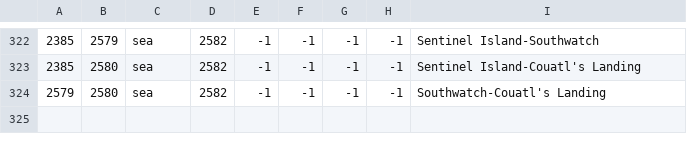
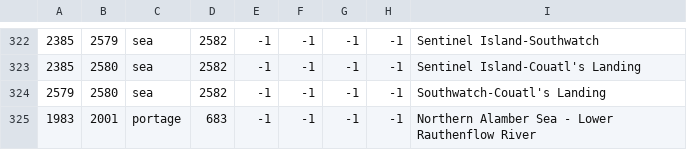
Before and after one commit to ProjectFaerun/Faerun, a CSV file: Faerun/map/adjacencies.csv, drawn as a sheet; only a part is shown, gaps mark what is left out; the diff names each change by its address in the sheet, - before the commit and + after, or states it on an @@ line.

```diff
--- a/Faerun/map/adjacencies.csv
+++ b/Faerun/map/adjacencies.csv
+row 325: 1983 | 2001 | portage | 683 | -1 | -1 | -1 | -1 | Northern Alamber Sea - Lower Rauthenflow River
```
Also changed, not shown: 1 other file.
